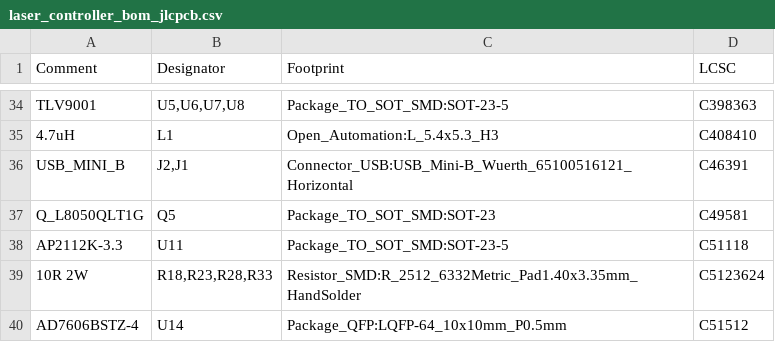
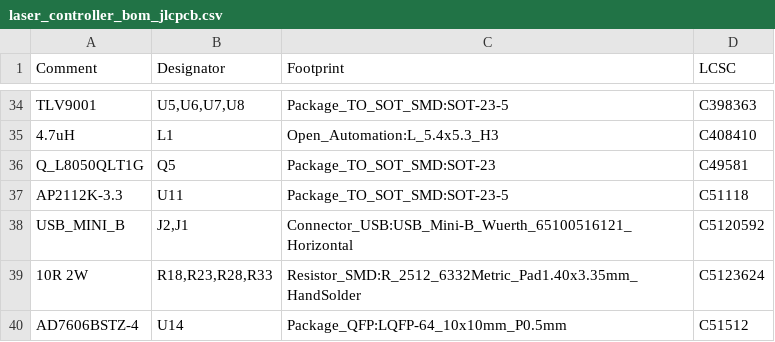
Before and after one commit to physiii/vivonics-bench, a CSV file: circuits/laser_controller_bom_jlcpcb.csv, drawn as a sheet; only a part is shown, gaps mark what is left out.

Commit message:
Resolve USB connector source match

```diff
--- a/circuits/laser_controller_bom_jlcpcb.csv
+++ b/circuits/laser_controller_bom_jlcpcb.csv
@@ -35,5 +35,5 @@ Comment,Designator,Footprint,LCSC
 "4.7uH","L1","Open_Automation:L_5.4x5.3_H3","C408410"
-"USB_MINI_B","J2,J1","Connector_USB:USB_Mini-B_Wuerth_65100516121_Horizontal","C46391"
 "Q_L8050QLT1G","Q5","Package_TO_SOT_SMD:SOT-23","C49581"
 "AP2112K-3.3","U11","Package_TO_SOT_SMD:SOT-23-5","C51118"
+"USB_MINI_B","J2,J1","Connector_USB:USB_Mini-B_Wuerth_65100516121_Horizontal","C5120592"
 "10R 2W","R18,R23,R28,R33","Resistor_SMD:R_2512_6332Metric_Pad1.40x3.35mm_HandSolder","C5123624"
```
Also changed, not shown: 17 other files.
